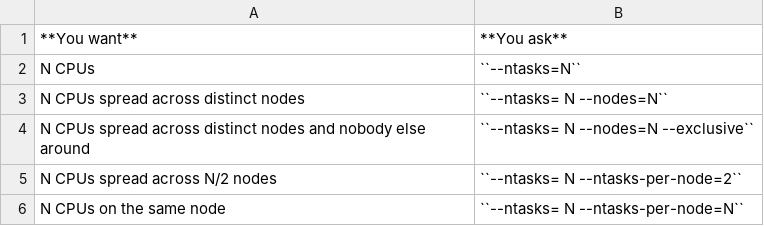
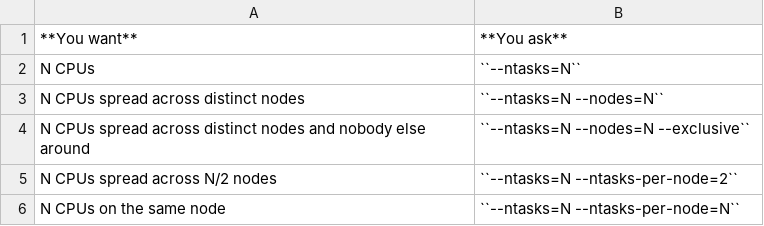
Before and after one commit to eafit-apolo/apolo-users, a CSV file: docs/source/software/resourcemanager/slurm/src/submit/mpi_jobs_table.csv, drawn as a sheet.

```diff
--- a/docs/source/software/resourcemanager/slurm/src/submit/mpi_jobs_table.csv
+++ b/docs/source/software/resourcemanager/slurm/src/submit/mpi_jobs_table.csv
@@ -2,5 +2,5 @@
 N CPUs,``--ntasks=N``
-N CPUs spread across distinct nodes,``--ntasks= N --nodes=N``
-N CPUs spread across distinct nodes and nobody else around,``--ntasks= N --nodes=N --exclusive``
-N CPUs spread across N/2 nodes,``--ntasks= N --ntasks-per-node=2``
-N CPUs on the same node,``--ntasks= N --ntasks-per-node=N``
+N CPUs spread across distinct nodes,``--ntasks=N --nodes=N``
+N CPUs spread across distinct nodes and nobody else around,``--ntasks=N --nodes=N --exclusive``
+N CPUs spread across N/2 nodes,``--ntasks=N --ntasks-per-node=2``
+N CPUs on the same node,``--ntasks=N --ntasks-per-node=N``
```
Also changed, not shown: docs/source/software/resourcemanager/slurm/src/info/jobs_reasons.csv, docs/source/software/resourcemanager/slurm/src/info/node_states.csv, 6 other files.
